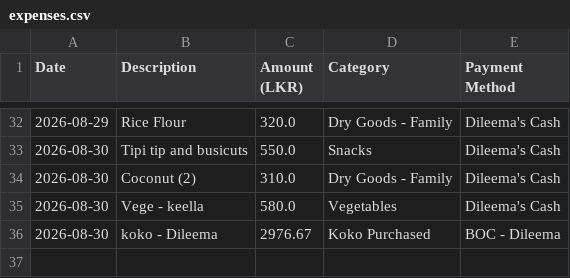
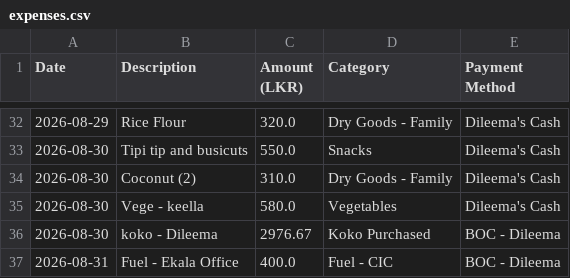
Before and after one commit to idulakpr/family-finance-tracker, a CSV file: data/expenses.csv, drawn as a sheet; only a part is shown, gaps mark what is left out.

Commit message:
Add new expense

```diff
--- a/data/expenses.csv
+++ b/data/expenses.csv
@@ -36 +36,2 @@ Date,Description,Amount (LKR),Category,Payment Method
 2026-08-30,koko - Dileema,2976.67,Koko Purchased ,BOC - Dileema
+2026-08-31,Fuel - Ekala Office,400.0,Fuel - CIC,BOC - Dileema
```
